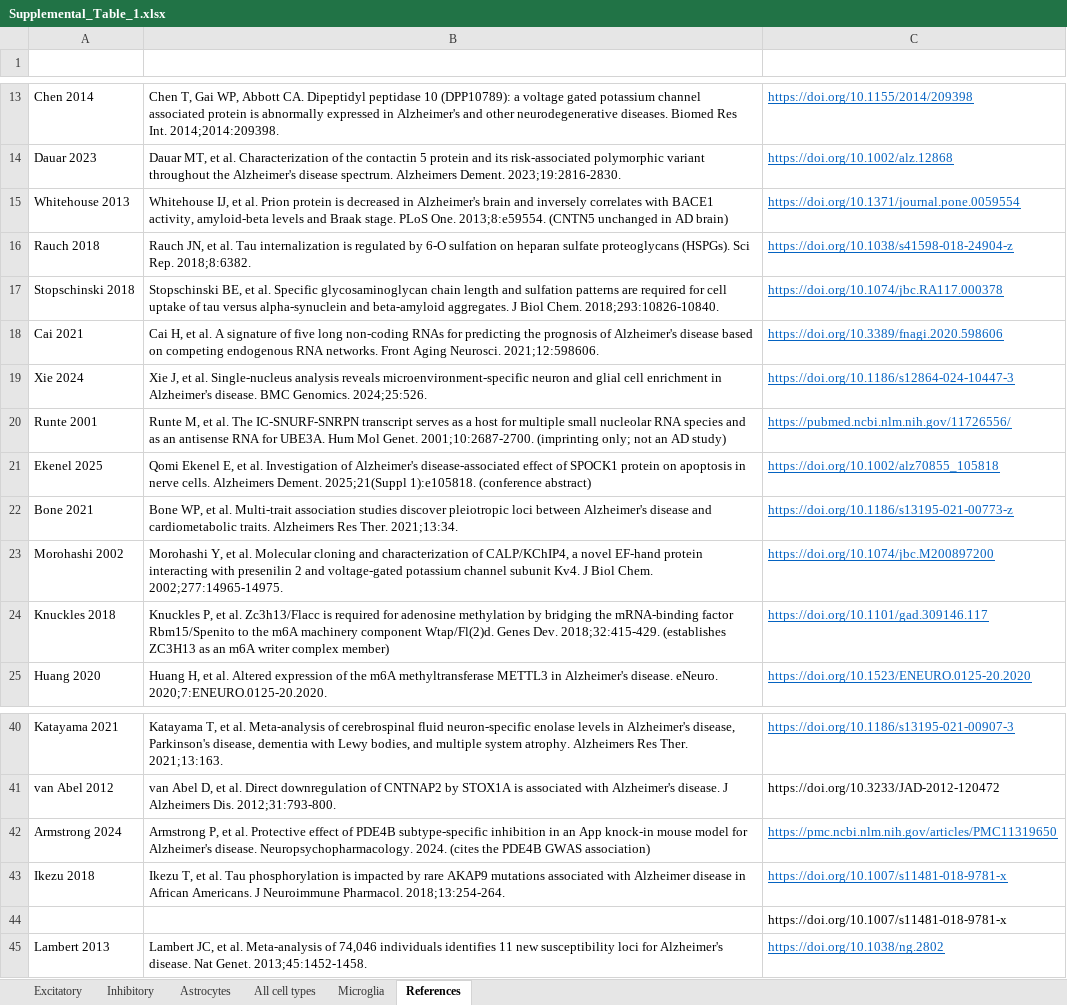
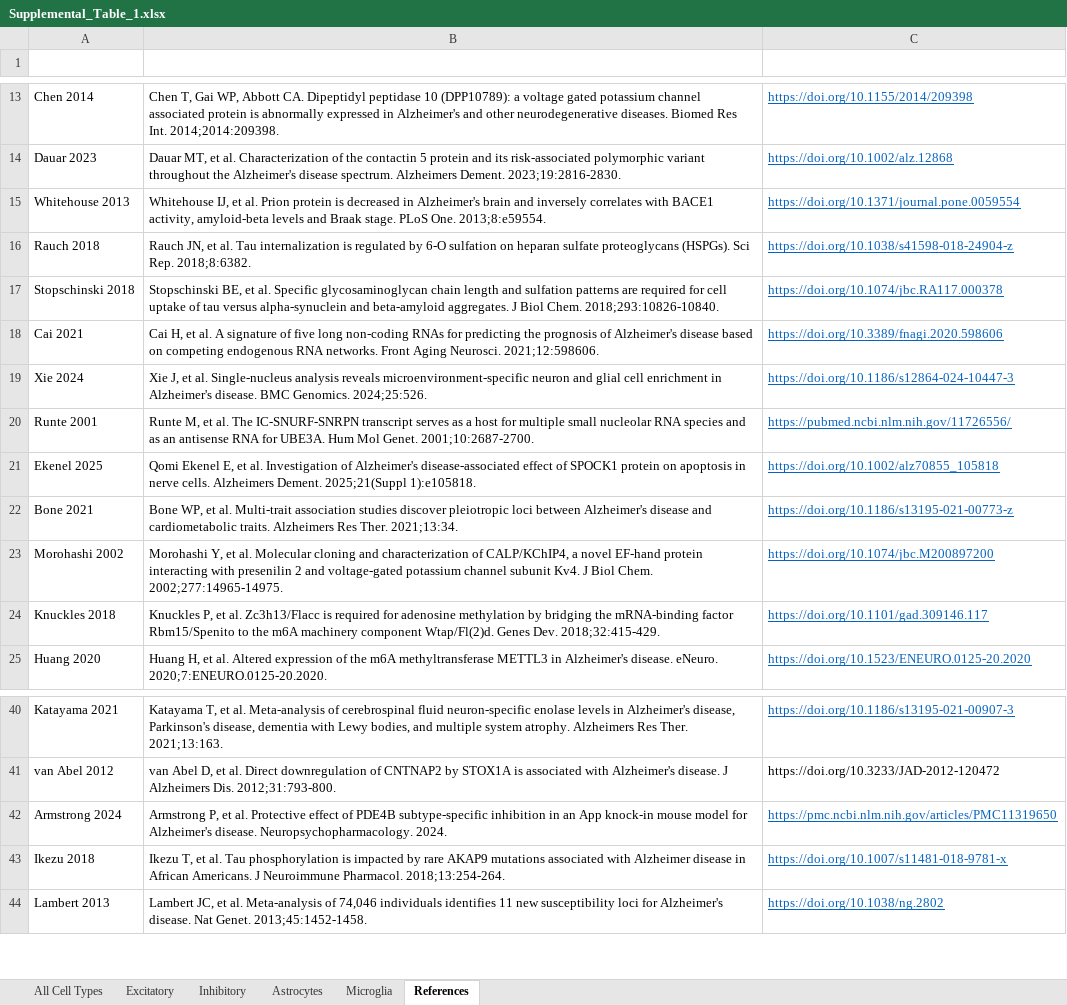
Before and after one commit to ArpiarSaundersLab/RecurSieve, an Excel workbook: manuscript/robustness/Supplemental_Table_1.xlsx, sheet References, drawn as a sheet; only a part is shown, gaps mark what is left out; values as stored, in another font and other column widths than the file's, no borders; removed rows and columns are numbered as before the commit, all else as after; the diff covers the shown part only; the diff names each change by its address in the sheet, - before the commit and + after, or states it on an @@ line.

Commit message:
Supplemental table updates

```diff
--- a/manuscript/robustness/Supplemental_Table_1.xlsx (sheet References)
+++ b/manuscript/robustness/Supplemental_Table_1.xlsx (sheet References)
-sheet tab: All cell types
+sheet tab: All Cell Types
-B15 (Full citation): …One. 2013;8:e59554. (CNTN5 unchanged in AD brain)
+B15 (Full citation): …One. 2013;8:e59554.
-B20 (Full citation): …Genet. 2001;10:2687-2700. (imprinting only; not an AD study)
+B20 (Full citation): …Genet. 2001;10:2687-2700.
-B21 (Full citation): …2025;21(Suppl 1):e105818. (conference abstract)
+B21 (Full citation): …2025;21(Suppl 1):e105818.
-B24 (Full citation): …Dev. 2018;32:415-429. (establishes ZC3H13 as an m6A writer complex member)
+B24 (Full citation): …Dev. 2018;32:415-429.
-B42 (Full citation): …Neuropsychopharmacology. 2024. (cites the PDE4B GWAS association)
+B42 (Full citation): …Neuropsychopharmacology. 2024.
-row 44:  |  | https://doi.org/10.1007/s11481-018-9781-x
```
Also changed, not shown: 18 added rows and 2 edited cells elsewhere in this sheet, sheet Astrocytes, sheet Microglia, sheet Inhibitory, sheet Excitatory, 1 other file.
